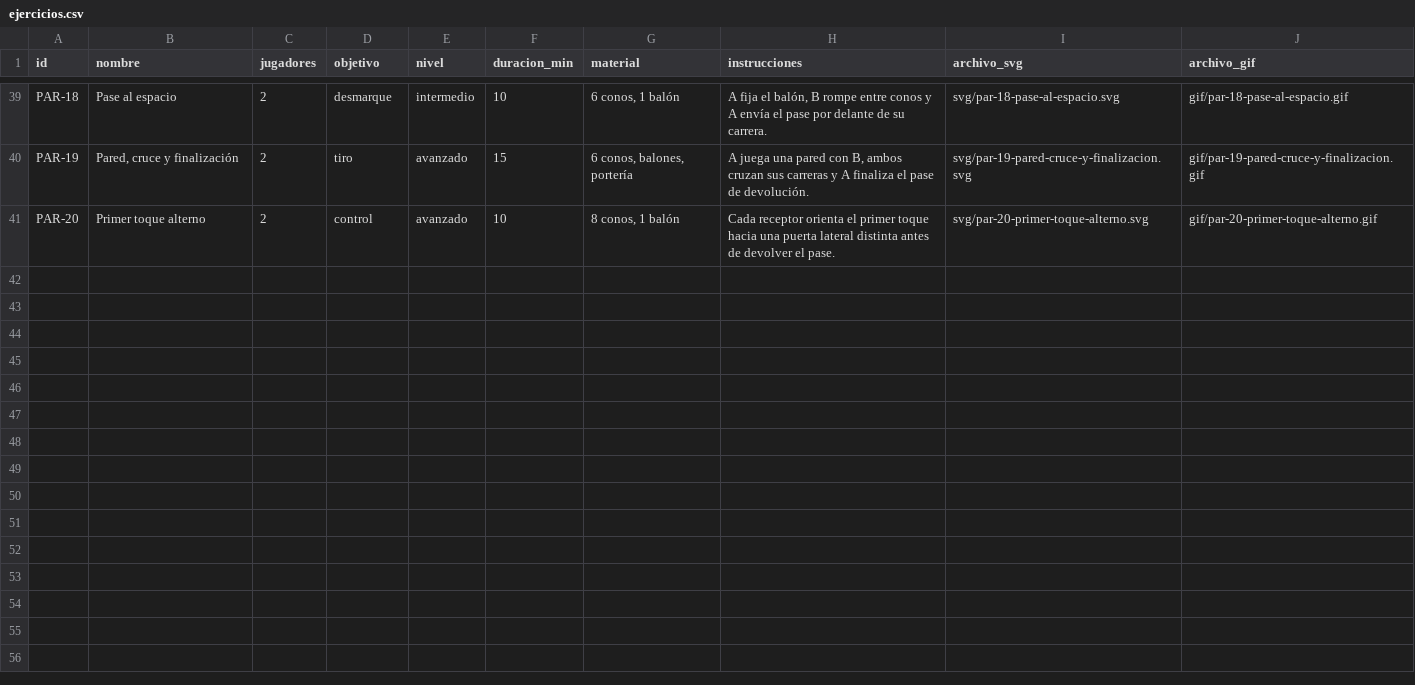
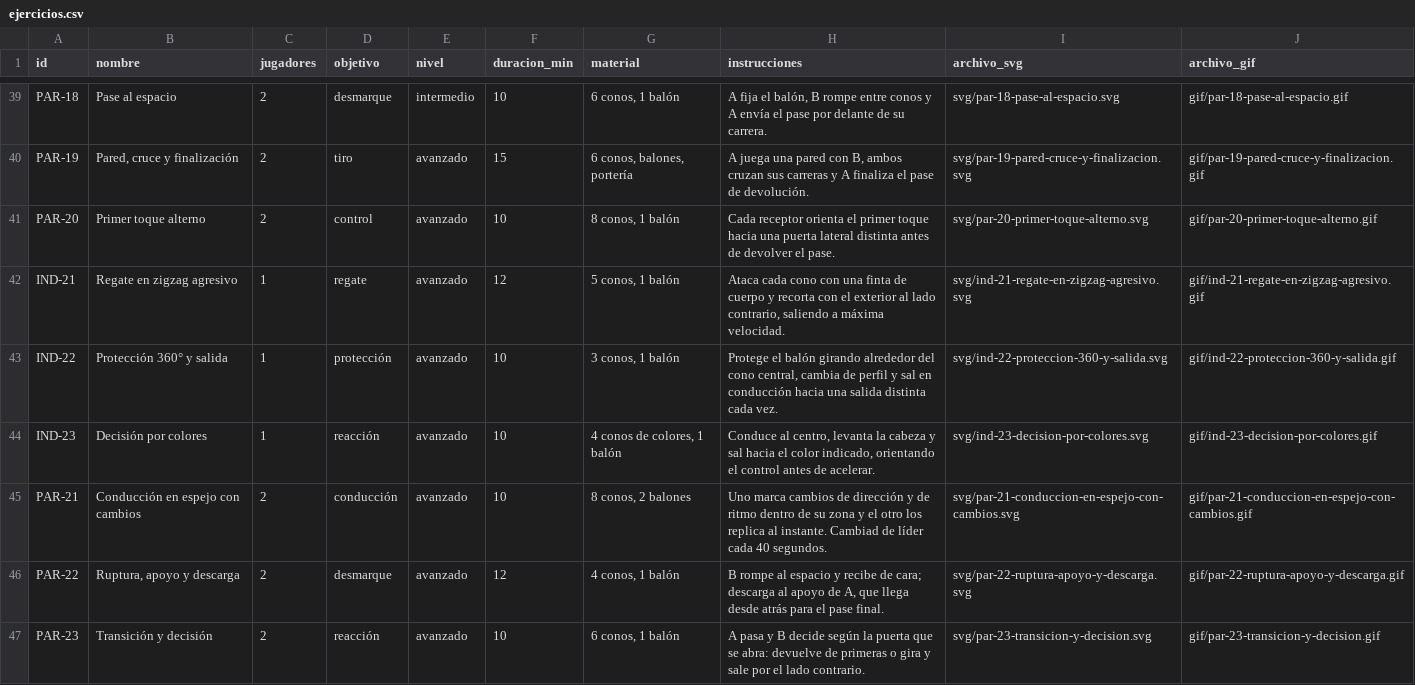
Before and after one commit to carbaxo/database-tecnificacion-futbol, a CSV file: ejercicios.csv, drawn as a sheet; only a part is shown, gaps mark what is left out; the diff names each change by its address in the sheet, - before the commit and + after, or states it on an @@ line.

```diff
--- a/ejercicios.csv
+++ b/ejercicios.csv
+row 42: IND-21 | Regate en zigzag agresivo | 1 | regate | avanzado | 12 | 5 conos, 1 balón | Ataca cada cono con una finta de cuerpo y recorta con el exterior al lado contrario, saliendo a máxima velocidad. | svg/ind-21-regate-en-zigzag-agresivo.svg | gif/ind-21-regate-en-zigzag-agresivo.gif
+row 43: IND-22 | Protección 360° y salida | 1 | protección | avanzado | 10 | 3 conos, 1 balón | Protege el balón girando alrededor del cono central, cambia de perfil y sal en conducción hacia una salida distinta cada vez. | svg/ind-22-proteccion-360-y-salida.svg | gif/ind-22-proteccion-360-y-salida.gif
+row 44: IND-23 | Decisión por colores | 1 | reacción | avanzado | 10 | 4 conos de colores, 1 balón | Conduce al centro, levanta la cabeza y sal hacia el color indicado, orientando el control antes de acelerar. | svg/ind-23-decision-por-colores.svg | gif/ind-23-decision-por-colores.gif
+row 45: PAR-21 | Conducción en espejo con cambios | 2 | conducción | avanzado | 10 | 8 conos, 2 balones | Uno marca cambios de dirección y de ritmo dentro de su zona y el otro los replica al instante. Cambiad de líder cada 40 segundos. | svg/par-21-conduccion-en-espejo-con-cambios.svg | gif/par-21-conduccion-en-espejo-con-cambios.gif
+row 46: PAR-22 | Ruptura, apoyo y descarga | 2 | desmarque | avanzado | 12 | 4 conos, 1 balón | B rompe al espacio y recibe de cara; descarga al apoyo de A, que llega desde atrás para el pase final. | svg/par-22-ruptura-apoyo-y-descarga.svg | gif/par-22-ruptura-apoyo-y-descarga.gif
+row 47: PAR-23 | Transición y decisión | 2 | reacción | avanzado | 10 | 6 conos, 1 balón | A pasa y B decide según la puerta que se abra: devuelve de primeras o gira y sale por el lado contrario. | svg/par-23-transicion-y-decision.svg | gif/par-23-transicion-y-decision.gif
```
Also changed, not shown: planes_entrenamiento.csv, 29 other files.
